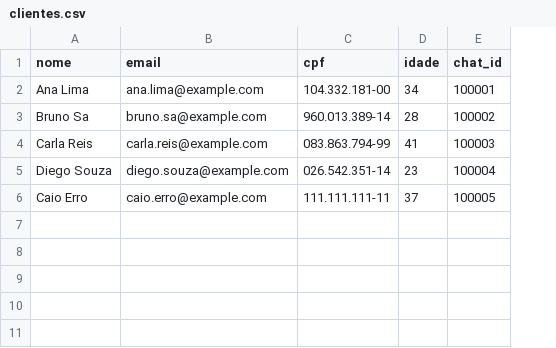
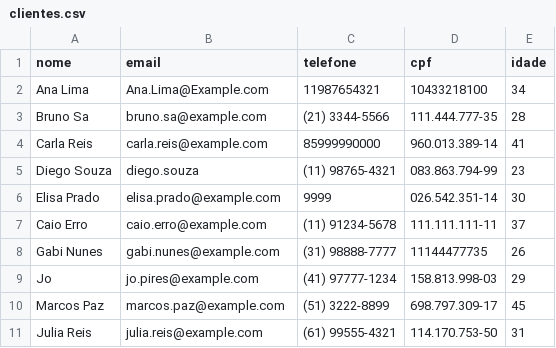
Before and after one commit to paulor007/autotarefas, a CSV file: live_demo/backend/app/assets/samples/clientes.csv, drawn as a sheet; removed rows and columns are numbered as before the commit, all else as after; the diff names each change by its address in the sheet, - before the commit and + after, or states it on an @@ line.

Commit message:
feat(live): Auditoria de planilha - schema, sample, recipe com 4 artefatos e upload xlsx

```diff
--- a/live_demo/backend/app/assets/samples/clientes.csv
+++ b/live_demo/backend/app/assets/samples/clientes.csv
+column C (telefone), rows 2-5: 11987654321 | (21) 3344-5566 | 85999990000 | (11) 98765-4321; row 7: (11) 91234-5678
-column E (chat_id), rows 2-6: 100001 | 100002 | 100003 | 100004 | 100005
-B2 (email): ana.lima@example.com
+B2 (email): Ana.Lima@Example.com
-D2 (cpf): 104.332.181-00
+D2 (cpf): 10433218100
-D3 (cpf): 960.013.389-14
+D3 (cpf): 111.444.777-35
-D4 (cpf): 083.863.794-99
+D4 (cpf): 960.013.389-14
-B5 (email): diego.souza@example.com
+B5 (email): diego.souza
-D5 (cpf): 026.542.351-14
+D5 (cpf): 083.863.794-99
+row 6: Elisa Prado | elisa.prado@example.com | 9999 | 026.542.351-14 | 30
+row 8: Gabi Nunes | gabi.nunes@example.com | (31) 98888-7777 | 11144477735 | 26
+row 9: Jo | jo.pires@example.com | (41) 97777-1234 | 158.813.998-03 | 29
+row 10: Marcos Paz | marcos.paz@example.com | (51) 3222-8899 | 698.797.309-17 | 45
+row 11: Julia Reis | julia.reis@example.com | (61) 99555-4321 | 114.170.753-50 | 31
```
Also changed, not shown: 6 other files.
